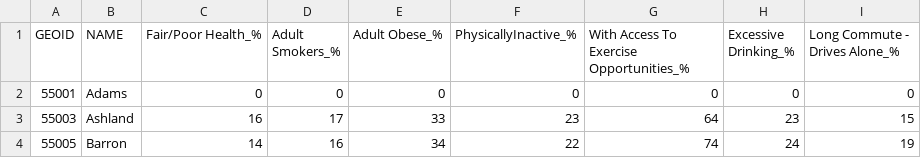
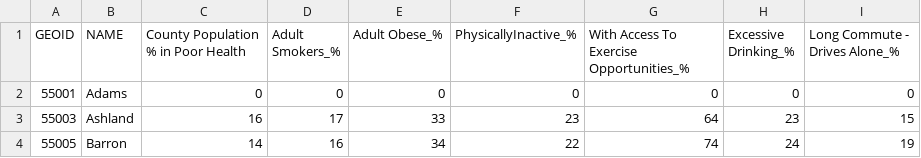
Before and after one commit to ajkuehl/Unit-3, a CSV file: data/WI_Health_by_County.csv, drawn as a sheet; only a part is shown.

```diff
--- a/data/WI_Health_by_County.csv
+++ b/data/WI_Health_by_County.csv
@@ -1,2 +1,2 @@
-GEOID,NAME,Fair/Poor Health_%,Adult Smokers_%,Adult Obese_%,PhysicallyInactive_%,With Access To Exercise Opportunities_%,Excessive Drinking_%,Long Commute - Drives Alone_%
+GEOID,NAME,County Population % in Poor Health,Adult Smokers_%,Adult Obese_%,PhysicallyInactive_%,With Access To Exercise Opportunities_%,Excessive Drinking_%,Long Commute - Drives Alone_%
 55001,Adams,0,0,0,0,0,0,0
```
Also changed, not shown: 8 other files.
